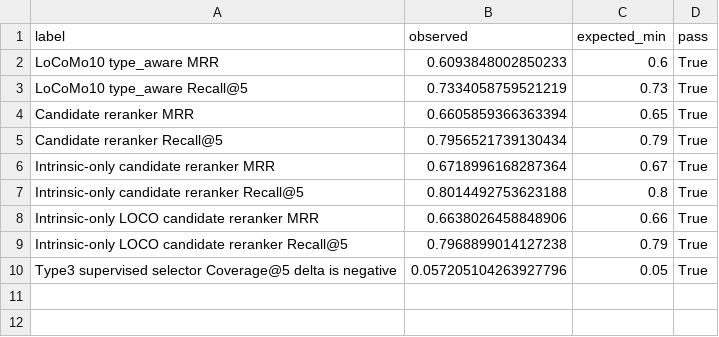
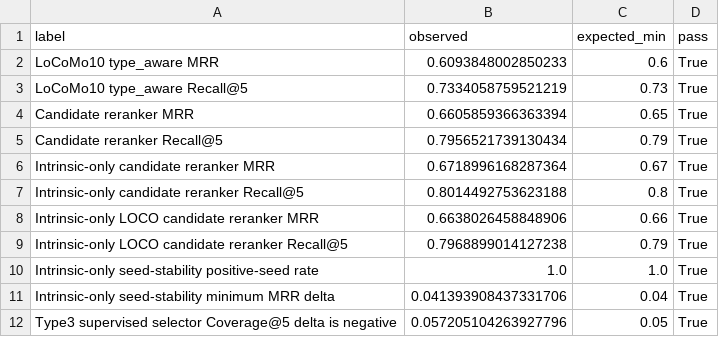
Before and after one commit to bai9yu/agent-memory-experiment, a CSV file: outputs/agent_memory_reproducibility_metrics.csv, drawn as a sheet; the diff names each change by its address in the sheet, - before the commit and + after, or states it on an @@ line.

```diff
--- a/outputs/agent_memory_reproducibility_metrics.csv
+++ b/outputs/agent_memory_reproducibility_metrics.csv
+row 10: Intrinsic-only seed-stability positive-seed rate | 1.0 | 1.0 | True
+row 11: Intrinsic-only seed-stability minimum MRR delta | 0.041393908437331706 | 0.04 | True
```
Also changed, not shown: outputs/agent_memory_artifact_integrity_manifest.csv, outputs/agent_memory_paper_evidence_matrix.csv, 23 other files.
